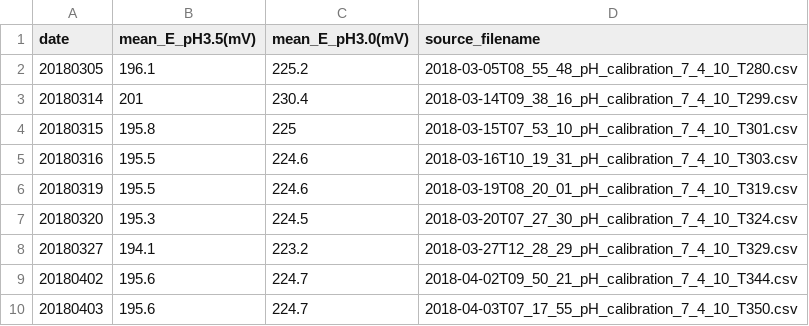
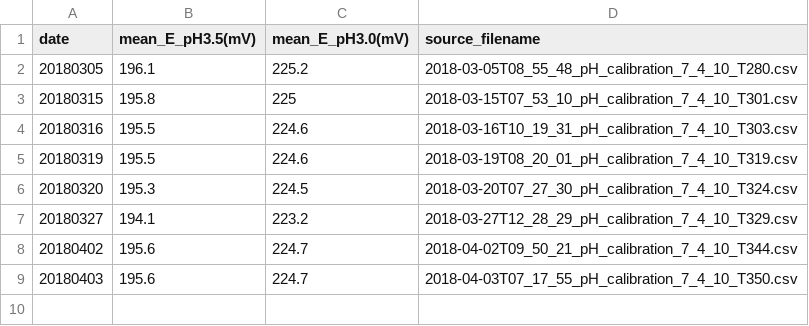
Before and after one commit to RobertsLab/titrator, a CSV file: data/cal_data/daily_calibration_log.csv, drawn as a sheet; the diff names each change by its address in the sheet, - before the commit and + after, or states it on an @@ line.

Commit message:
tweaked during testing

```diff
--- a/data/cal_data/daily_calibration_log.csv
+++ b/data/cal_data/daily_calibration_log.csv
-row 3: 20180314 | 201 | 230.4 | 2018-03-14T09_38_16_pH_calibration_7_4_10_T299.csv
```
